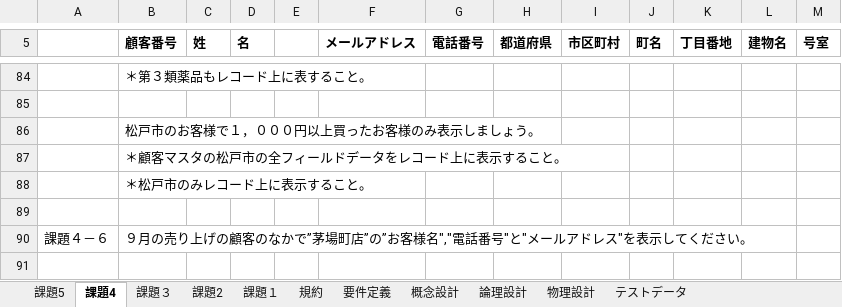
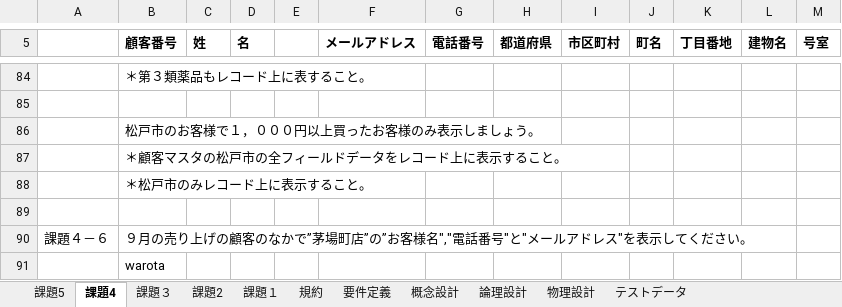
Before and after one commit to HumanWearTest/ProjectC, an Excel workbook: 共同研修課題_設計メモ_2024-12-09_栗原.xlsx, sheet 課題4, drawn as a sheet; only a part is shown, gaps mark what is left out; values as stored, in another font and other column widths than the file's, no borders; charts and pictures not drawn; the diff names each change by its address in the sheet, - before the commit and + after, or states it on an @@ line.

Commit message:
テスト

```diff
--- a/共同研修課題_設計メモ_2024-12-09_栗原.xlsx (sheet 課題4)
+++ b/共同研修課題_設計メモ_2024-12-09_栗原.xlsx (sheet 課題4)
+row 91:  | warota
```
